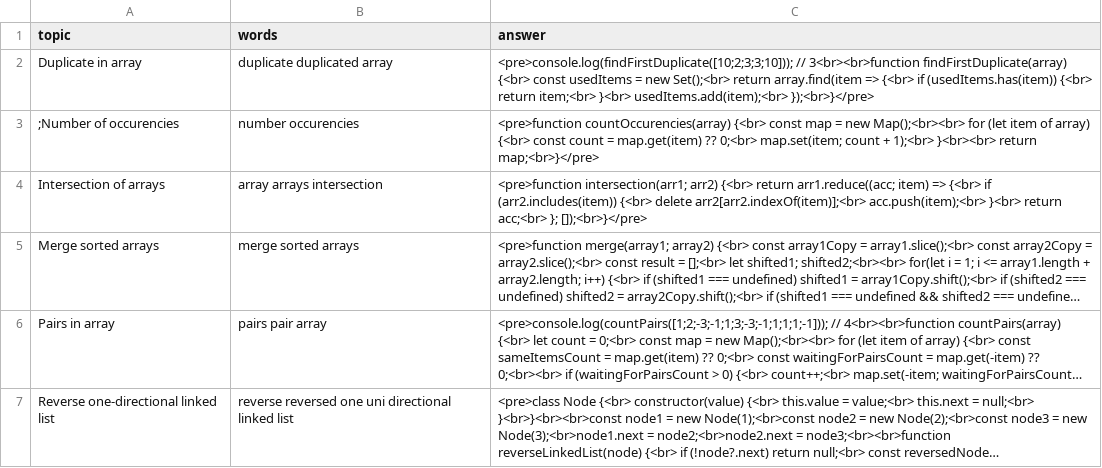
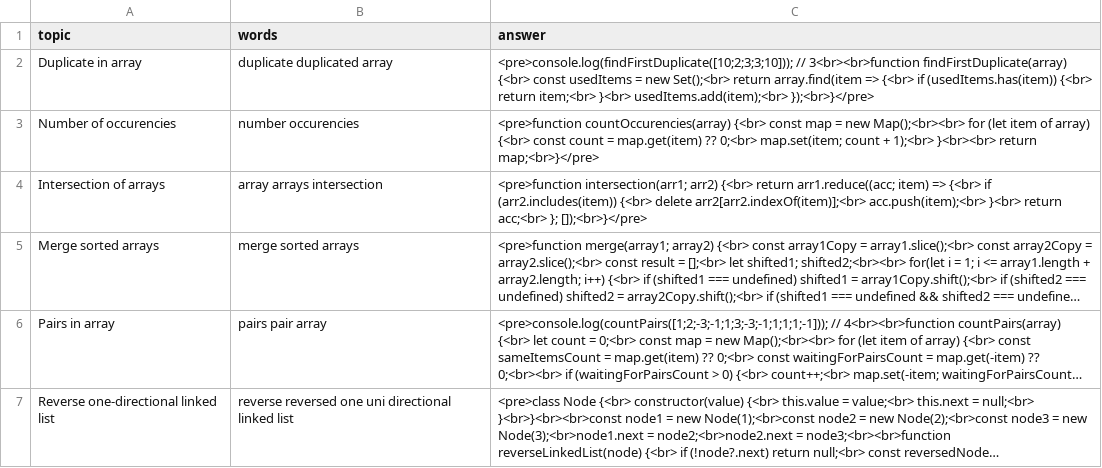
Before and after one commit to DzmitryAlifer/tech-interview-helper, a CSV file: src/assets/Coding.csv, drawn as a sheet; long unchanged cells end in ….

```diff
--- a/src/assets/Coding.csv
+++ b/src/assets/Coding.csv
@@ -2,3 +2,3 @@ topic,words,answer
 Duplicate in array,duplicate duplicated array,<pre>console.log(findFirstDuplicate([10;2;3;3;10])); // 3<br><br>function findFirstDuplicate(array) {<br>  const usedItems = new Set();<br>  return array.find(item => {<br>    if (usedItems.has(item)) {<br>      return item;<br>    }<br>    usedItems.add(item);<br>  });<br>}</pre>
-;Number of occurencies,number occurencies,<pre>function countOccurencies(array) {<br>  const map = new Map();<br><br>  for (let item of array) {<br>    const count = map.get(item) ?? 0;<br>    map.set(item; count + 1);<br>  }<br><br>  return map;<br>}</pre>
+Number of occurencies,number occurencies,<pre>function countOccurencies(array) {<br>  const map = new Map();<br><br>  for (let item of array) {<br>    const count = map.get(item) ?? 0;<br>    map.set(item; count + 1);<br>  }<br><br>  return map;<br>}</pre>
 Intersection of arrays,array arrays intersection,<pre>function intersection(arr1; arr2) {<br>  return arr1.reduce((acc; item) => {<br>    if (arr2.includes(item)) {<br>      delete arr2[arr2.indexOf(item)];<br>      acc.push(item);<br>    }<br>    return acc;<br>  }; []);<br>}</pre>
```
Also changed, not shown: 1 other file.
